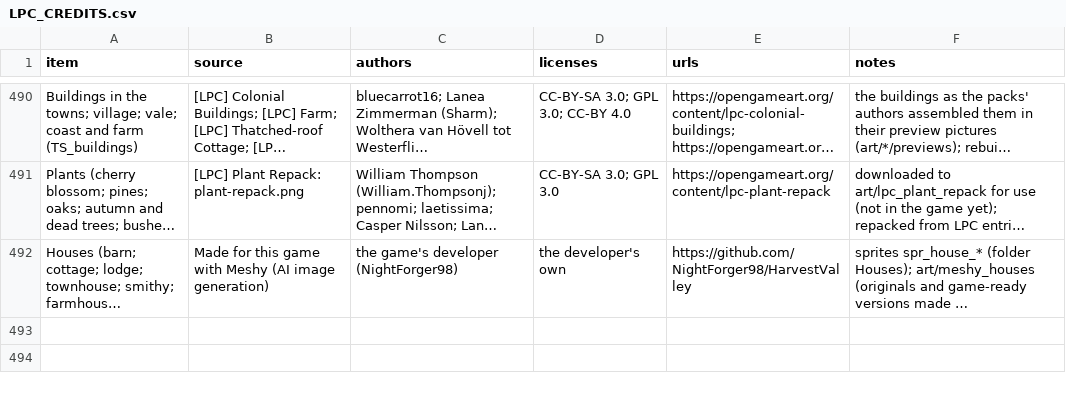
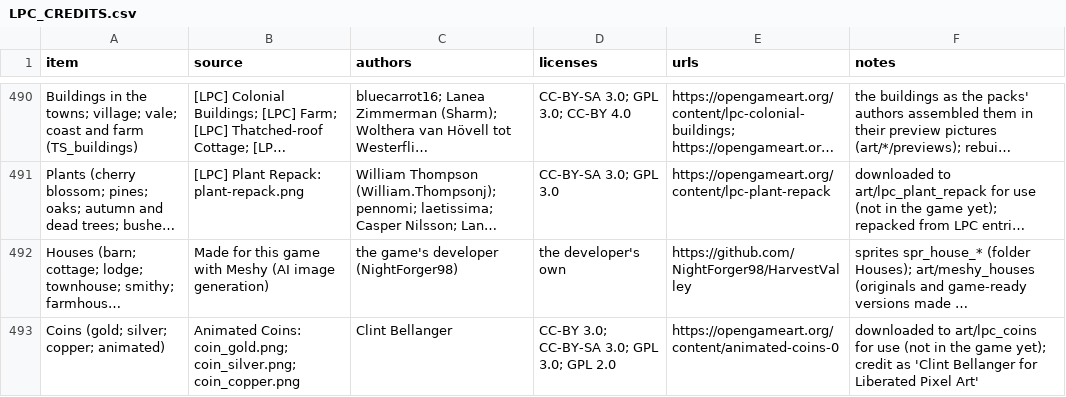
Before and after one commit to NightForger98/Cedaris, a CSV file: LPC_CREDITS.csv, drawn as a sheet; only a part is shown, gaps mark what is left out; long unchanged cells end in …; the diff names each change by its address in the sheet, - before the commit and + after, or states it on an @@ line.

```diff
--- a/LPC_CREDITS.csv
+++ b/LPC_CREDITS.csv
+row 493: Coins (gold; silver; copper; animated) | Animated Coins: coin_gold.png; coin_silver.png; coin_copper.png | Clint Bellanger | CC-BY 3.0; CC-BY-SA 3.0; GPL 3.0; GPL 2.0 | https://opengameart.org/content/animated-coins-0 | downloaded to art/lpc_coins for use (not in the game yet); credit as 'Clint Bellanger for Liberated Pixel Art'
```
Also changed, not shown: 5 other files.
